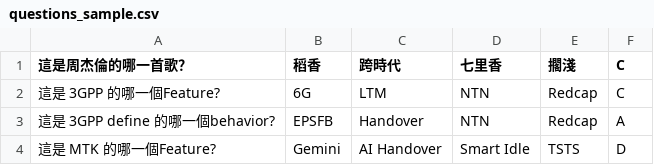
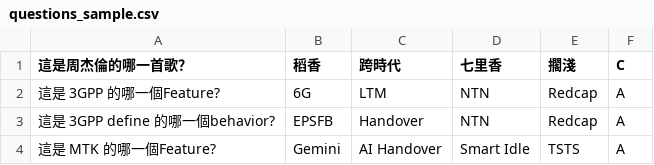
Before and after one commit to pinya52/spring_party_game2, a CSV file: questions_sample.csv, drawn as a sheet.

```diff
--- a/questions_sample.csv
+++ b/questions_sample.csv
@@ -1,4 +1,4 @@
 這是周杰倫的哪一首歌？,稻香,跨時代,七里香,擱淺,C
-這是 3GPP 的哪一個Feature?,6G,LTM,NTN,Redcap,C
+這是 3GPP 的哪一個Feature?,6G,LTM,NTN,Redcap,A
 這是 3GPP define 的哪一個behavior?,EPSFB,Handover,NTN,Redcap,A
-這是 MTK 的哪一個Feature?,Gemini,AI Handover,Smart Idle,TSTS,D
+這是 MTK 的哪一個Feature?,Gemini,AI Handover,Smart Idle,TSTS,A
```
Also changed, not shown: 2 other files.
